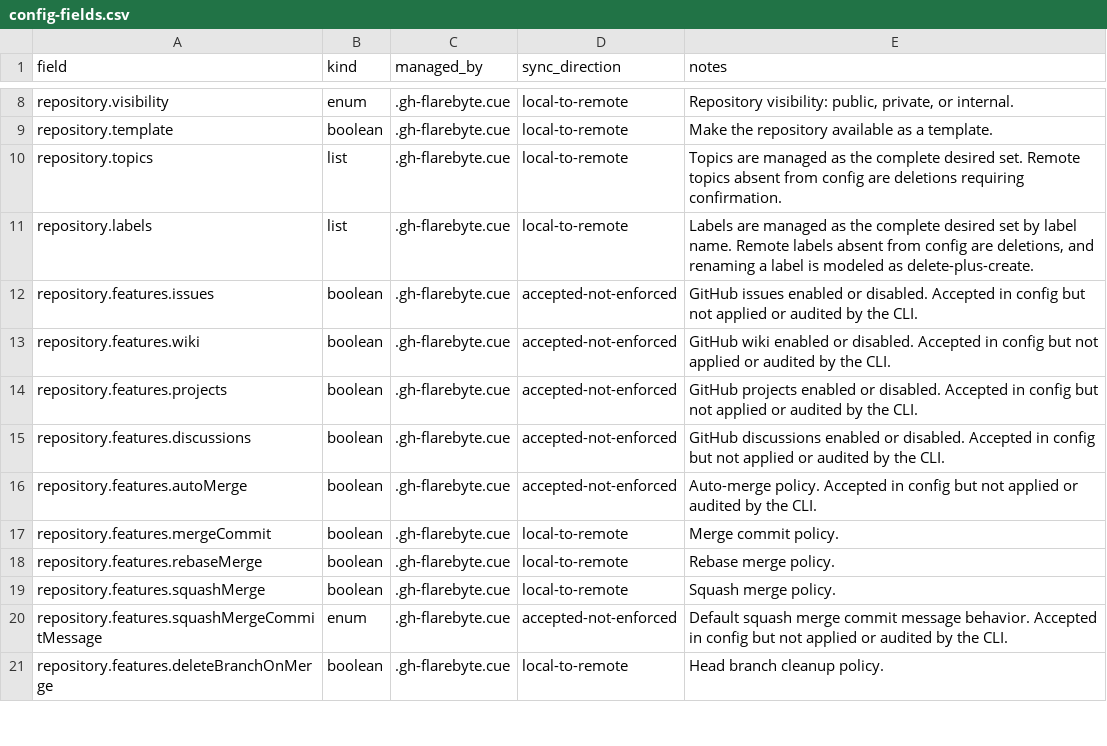
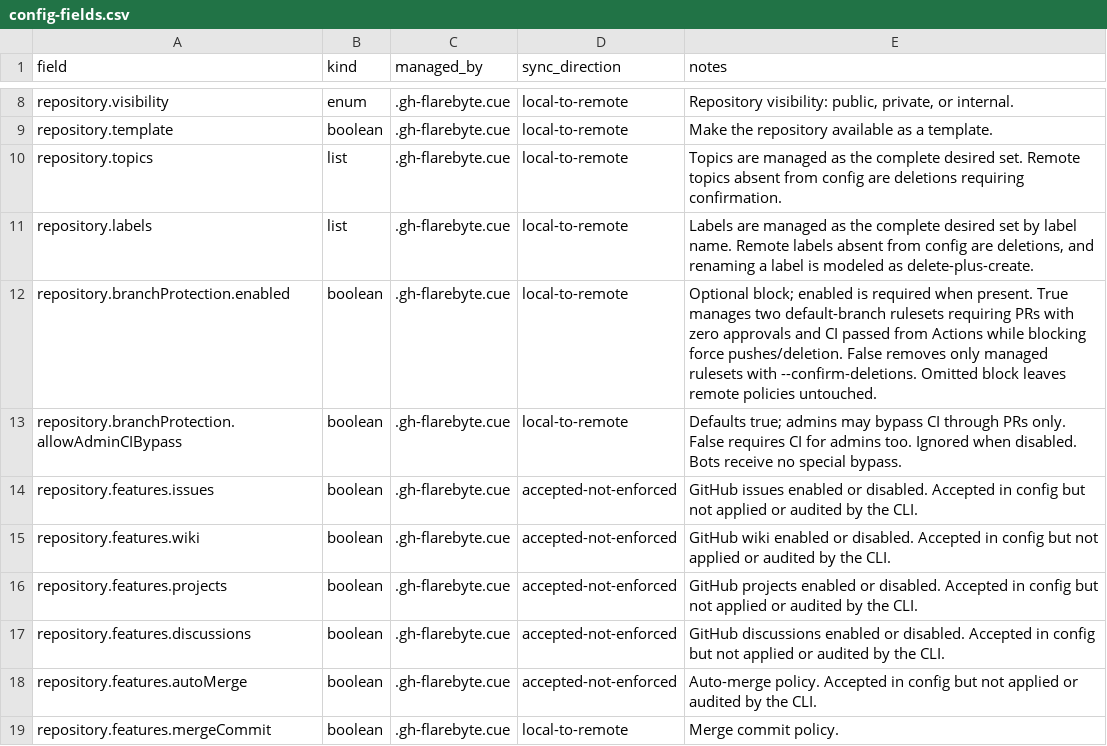
Before and after one commit to flarebyte/gh-flarebyte, a CSV file: doc/design-meta/examples/config-fields.csv, drawn as a sheet; only a part is shown, gaps mark what is left out; the shorter side is filled out with more unchanged rows.

Commit message:
Its documentation and all local checks are now complete and passing

```diff
--- a/doc/design-meta/examples/config-fields.csv
+++ b/doc/design-meta/examples/config-fields.csv
@@ -11,2 +11,4 @@ repository.topics,list,.gh-flarebyte.cue,local-to-remote,Topics are managed as t
 repository.labels,list,.gh-flarebyte.cue,local-to-remote,"Labels are managed as the complete desired set by label name. Remote labels absent from config are deletions, and renaming a label is modeled as delete-plus-create."
+repository.branchProtection.enabled,boolean,.gh-flarebyte.cue,local-to-remote,"Optional block; enabled is required when present. True manages two default-branch rulesets requiring PRs with zero approvals and CI passed from Actions while blocking force pushes/deletion. False removes only managed rulesets with --confirm-deletions. Omitted block leaves remote policies untouched."
+repository.branchProtection.allowAdminCIBypass,boolean,.gh-flarebyte.cue,local-to-remote,"Defaults true; admins may bypass CI through PRs only. False requires CI for admins too. Ignored when disabled. Bots receive no special bypass."
 repository.features.issues,boolean,.gh-flarebyte.cue,accepted-not-enforced,GitHub issues enabled or disabled. Accepted in config but not applied or audited by the CLI.
```
Also changed, not shown: doc/design-meta/examples/command-feedback.csv, 4 other files.
